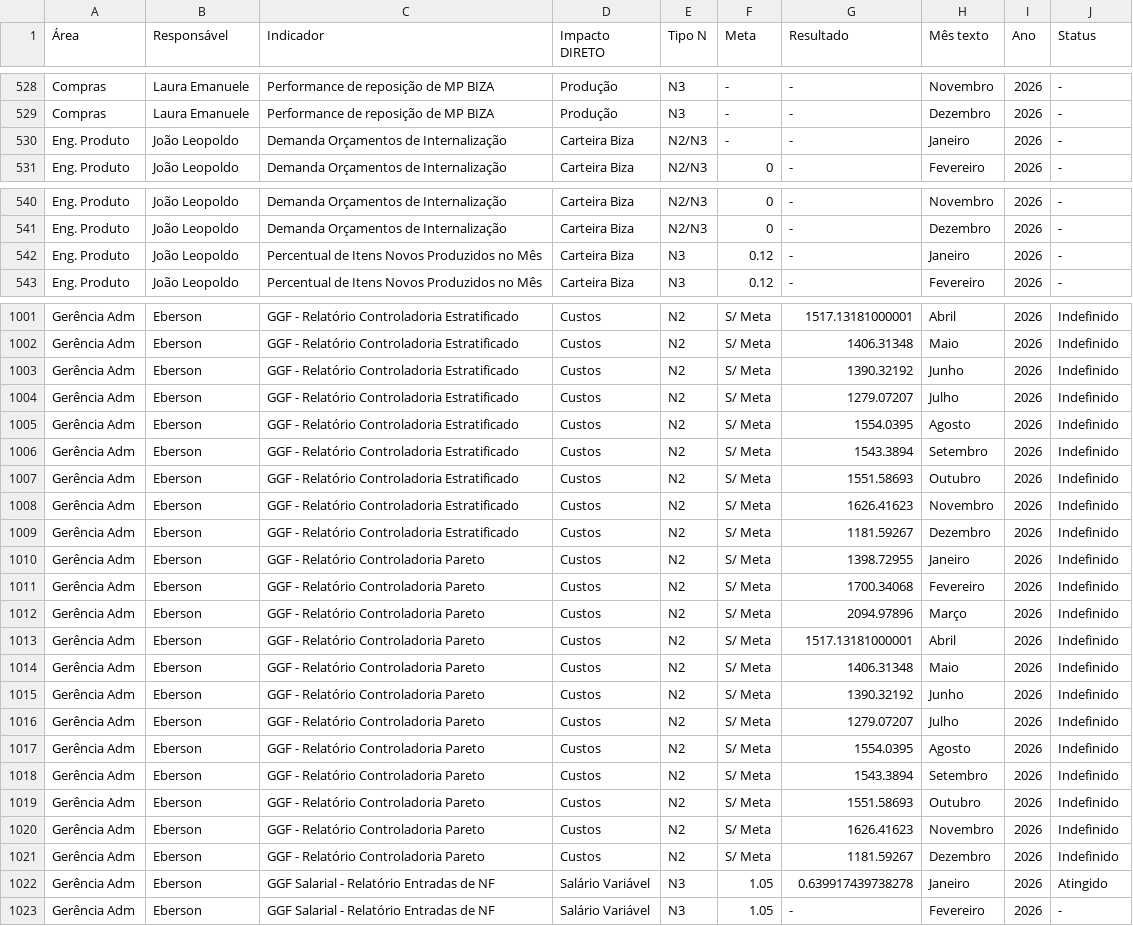
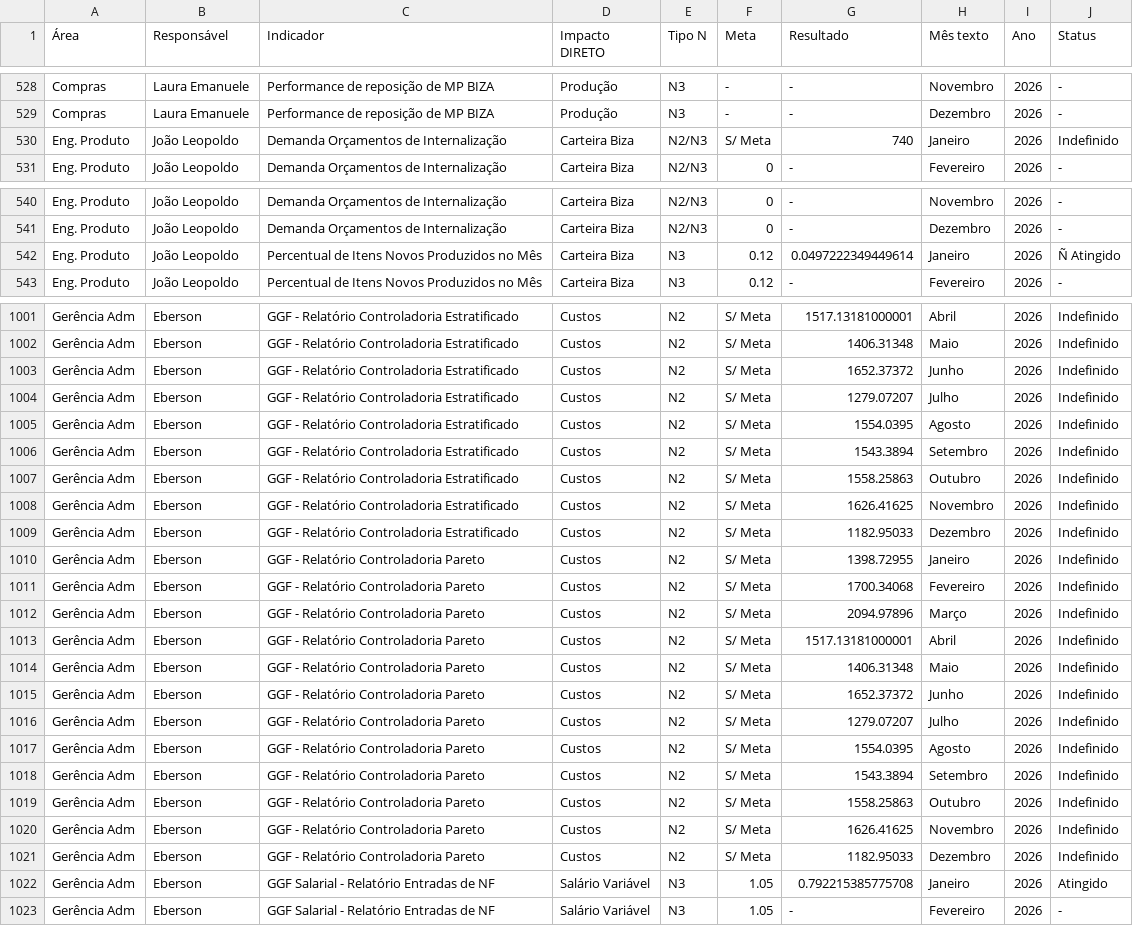
Before and after one commit to SGIBIZA/Painel-de-Metas-BIZA, a CSV file: base_n3.csv, drawn as a sheet; only a part is shown, gaps mark what is left out; the diff covers the shown part only; the diff names each change by its address in the sheet, - before the commit and + after, or states it on an @@ line.

```diff
--- a/base_n3.csv
+++ b/base_n3.csv
-F530 (Meta): -
+F530 (Meta): S/ Meta
-G530 (Resultado): -
+G530 (Resultado): 740
-J530 (Status): -
+J530 (Status): Indefinido
-G542 (Resultado): -
+G542 (Resultado): 0.0497222349449614
-J542 (Status): -
+J542 (Status): Ñ Atingido
-G1003 (Resultado): 1390.32192
+G1003 (Resultado): 1652.37372
-G1007 (Resultado): 1551.58693
+G1007 (Resultado): 1558.25863
-G1008 (Resultado): 1626.41623
+G1008 (Resultado): 1626.41625
-G1009 (Resultado): 1181.59267
+G1009 (Resultado): 1182.95033
-G1015 (Resultado): 1390.32192
+G1015 (Resultado): 1652.37372
-G1019 (Resultado): 1551.58693
+G1019 (Resultado): 1558.25863
-G1020 (Resultado): 1626.41623
+G1020 (Resultado): 1626.41625
-G1021 (Resultado): 1181.59267
+G1021 (Resultado): 1182.95033
-G1022 (Resultado): 0.639917439738278
+G1022 (Resultado): 0.792215385775708
```
Also changed, not shown: 27 edited cells elsewhere in this file.
